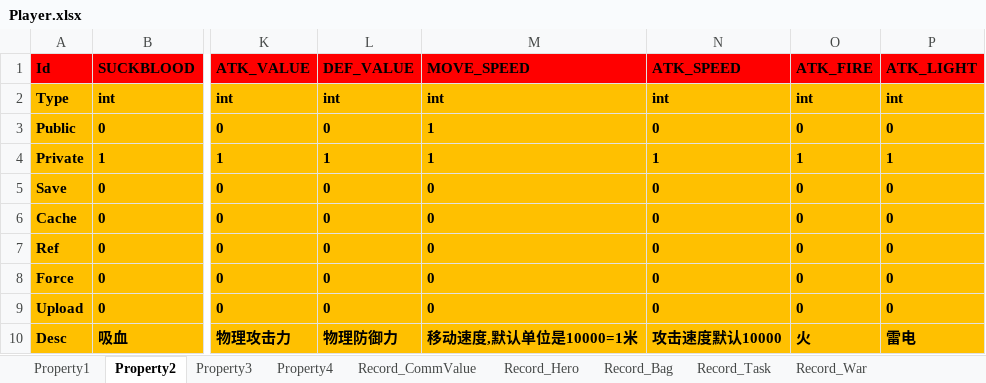
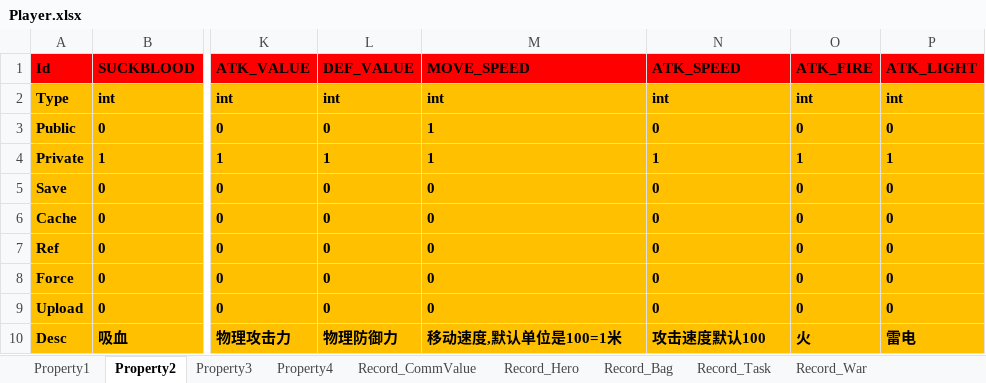
Before and after one commit to hu-81/NoahGameFramee, an Excel workbook: _Out/NFDataCfg/Excel/Player.xlsx, sheet Property2, drawn as a sheet; only a part is shown, gaps mark what is left out; values as stored, in another font and other column widths than the file's, no borders; the diff names each change by its address in the sheet, - before the commit and + after, or states it on an @@ line.

```diff
--- a/_Out/NFDataCfg/Excel/Player.xlsx (sheet Property2)
+++ b/_Out/NFDataCfg/Excel/Player.xlsx (sheet Property2)
-M10 (MOVE_SPEED): 移动速度,默认单位是10000=1米
+M10 (MOVE_SPEED): 移动速度,默认单位是100=1米
-N10 (ATK_SPEED): 攻击速度默认10000
+N10 (ATK_SPEED): 攻击速度默认100
```
Also changed, not shown: sheet Record_Hero, _Out/NFDataCfg/Excel/EffectData.xlsx, _Out/NFDataCfg/Excel/IObject.xlsx, 10 other files.
